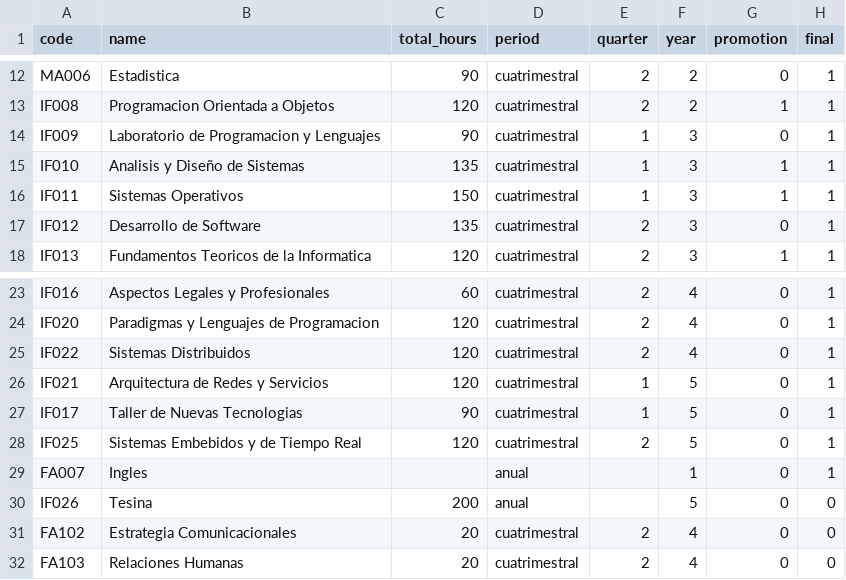
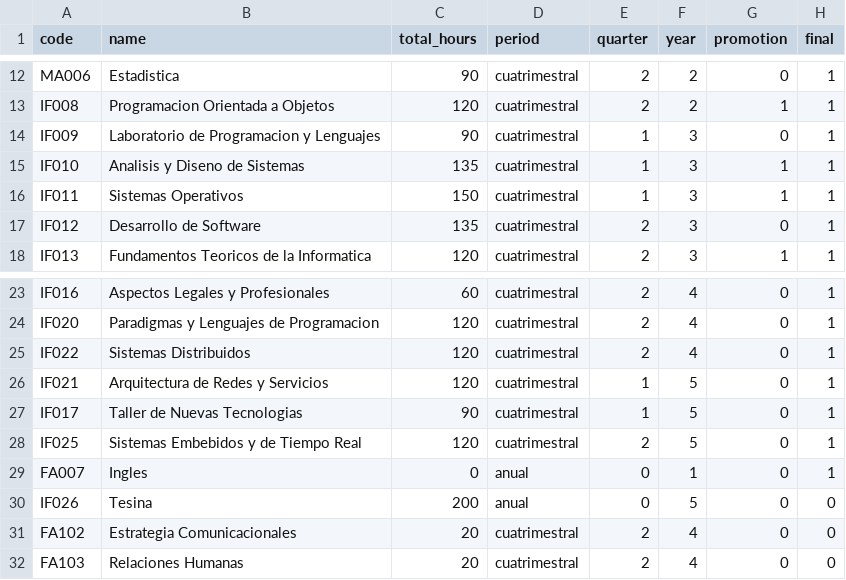
Before and after one commit to emanuelbalcazar/proyecto-materias, a CSV file: database/seeds/files/subjects.csv, drawn as a sheet; only a part is shown, gaps mark what is left out; the diff names each change by its address in the sheet, - before the commit and + after, or states it on an @@ line.

```diff
--- a/database/seeds/files/subjects.csv
+++ b/database/seeds/files/subjects.csv
-B15 (name): Analisis y Diseño de Sistemas
+B15 (name): Analisis y Diseno de Sistemas
-C29 (total_hours): (empty)
+C29 (total_hours): 0
-E29:E30 (quarter): (empty)
+E29:E30 (quarter): 0
```
Also changed, not shown: database/seeds/files/cities.csv, 19 other files.
